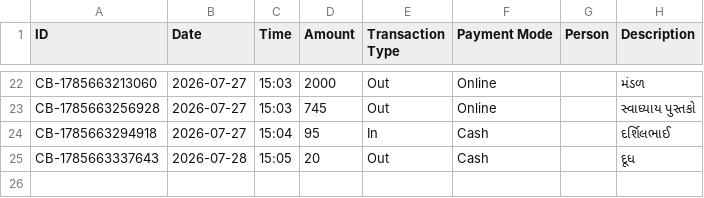
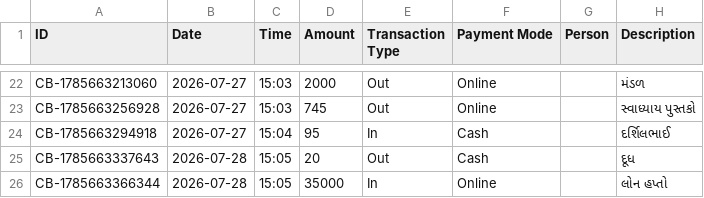
Before and after one commit to Jenil3797/personal-dashboard, a CSV file: cashbook.csv, drawn as a sheet; only a part is shown, gaps mark what is left out.

Commit message:
Add cashbook entry: ₹35000 In

```diff
--- a/cashbook.csv
+++ b/cashbook.csv
@@ -25 +25,2 @@ CB-1785663294918,2026-07-27,15:04,95,In,Cash,,દર્શિલભાઈ
 CB-1785663337643,2026-07-28,15:05,20,Out,Cash,,દૂધ
+CB-1785663366344,2026-07-28,15:05,35000,In,Online,,લોન હપ્તો
```
